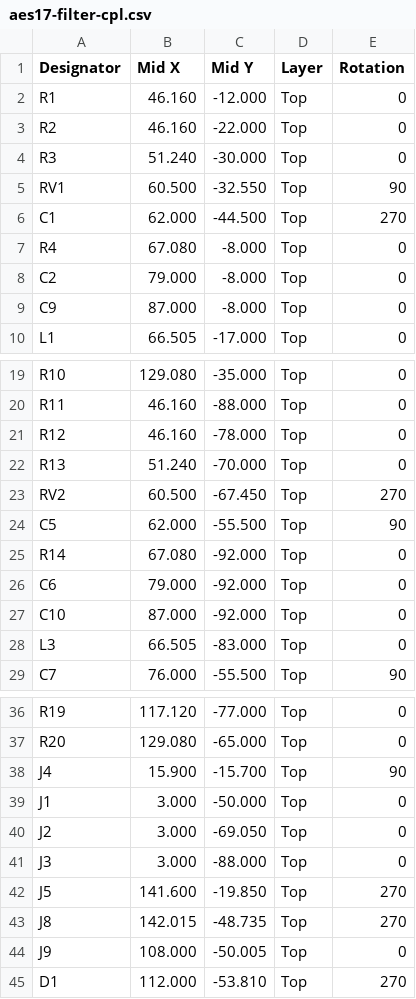
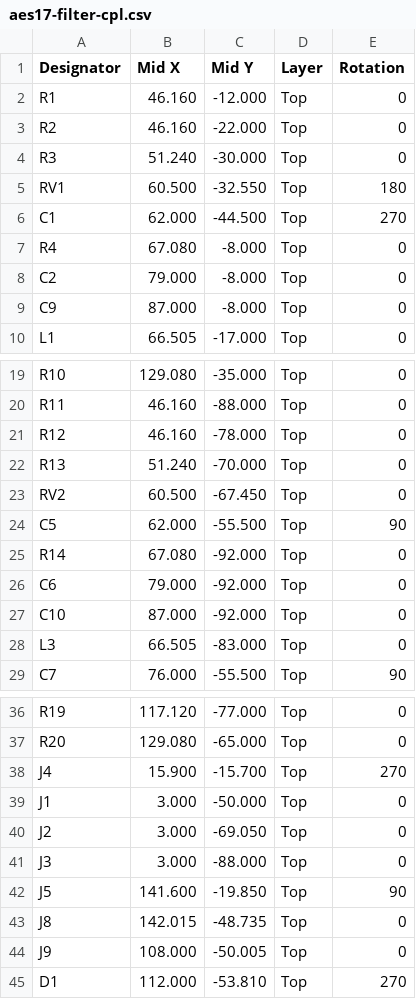
Before and after one commit to ToxSox/aes17_filter, a CSV file: hardware/fab/aes17-filter-cpl.csv, drawn as a sheet; only a part is shown, gaps mark what is left out.

```diff
--- a/hardware/fab/aes17-filter-cpl.csv
+++ b/hardware/fab/aes17-filter-cpl.csv
@@ -4,3 +4,3 @@ R2,46.160,-22.000,Top,0
 R3,51.240,-30.000,Top,0
-RV1,60.500,-32.550,Top,90
+RV1,60.500,-32.550,Top,180
 C1,62.000,-44.500,Top,270
@@ -22,3 +22,3 @@ R12,46.160,-78.000,Top,0
 R13,51.240,-70.000,Top,0
-RV2,60.500,-67.450,Top,270
+RV2,60.500,-67.450,Top,0
 C5,62.000,-55.500,Top,90
@@ -37,3 +37,3 @@ R19,117.120,-77.000,Top,0
 R20,129.080,-65.000,Top,0
-J4,15.900,-15.700,Top,90
+J4,15.900,-15.700,Top,270
 J1,3.000,-50.000,Top,0
@@ -41,4 +41,4 @@ J2,3.000,-69.050,Top,0
 J3,3.000,-88.000,Top,0
-J5,141.600,-19.850,Top,270
-J8,142.015,-48.735,Top,270
+J5,141.600,-19.850,Top,90
+J8,142.015,-48.735,Top,0
 J9,108.000,-50.005,Top,0
```
Also changed, not shown: 2 other files.
